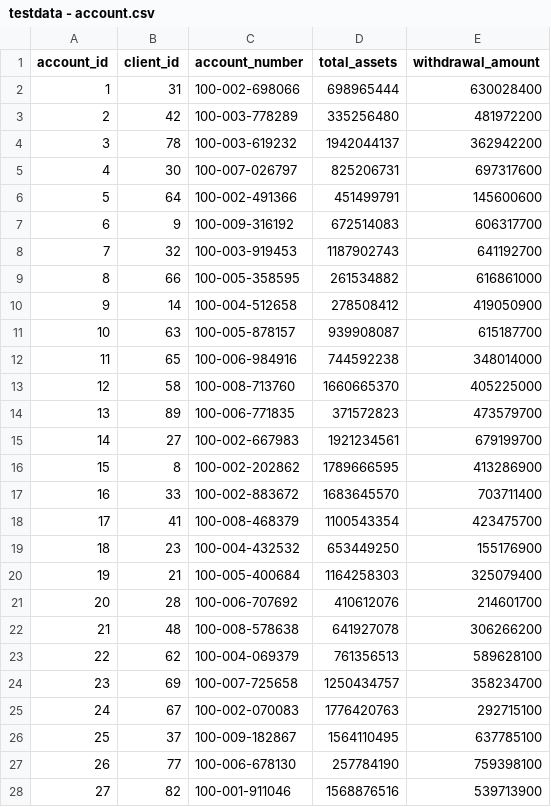
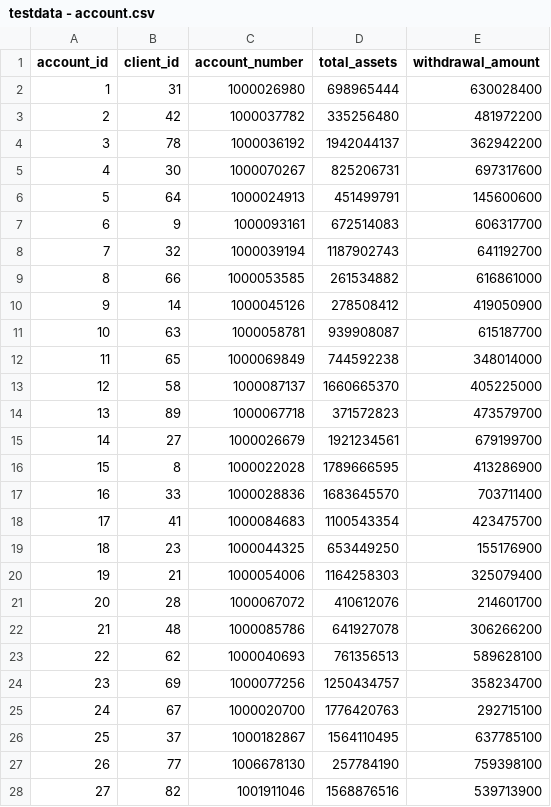
Before and after one commit to shs-g1/server, a CSV file: src/main/java/com/example/shinhanserver/datafile/testdata - account.csv, drawn as a sheet; only a part is shown; the diff covers the shown part only.

Commit message:
chore: account 계좌번호 수정

```diff
--- a/src/main/java/com/example/shinhanserver/datafile/testdata - account.csv
+++ b/src/main/java/com/example/shinhanserver/datafile/testdata - account.csv
@@ -1,28 +1,28 @@
 account_id,client_id,account_number,total_assets,withdrawal_amount
-1,31,100-002-698066,698965444,630028400
-2,42,100-003-778289,335256480,481972200
-3,78,100-003-619232,1942044137,362942200
-4,30,100-007-026797,825206731,697317600
-5,64,100-002-491366,451499791,145600600
-6,9,100-009-316192,672514083,606317700
-7,32,100-003-919453,1187902743,641192700
-8,66,100-005-358595,261534882,616861000
-9,14,100-004-512658,278508412,419050900
-10,63,100-005-878157,939908087,615187700
-11,65,100-006-984916,744592238,348014000
-12,58,100-008-713760,1660665370,405225000
-13,89,100-006-771835,371572823,473579700
-14,27,100-002-667983,1921234561,679199700
-15,8,100-002-202862,1789666595,413286900
-16,33,100-002-883672,1683645570,703711400
-17,41,100-008-468379,1100543354,423475700
-18,23,100-004-432532,653449250,155176900
-19,21,100-005-400684,1164258303,325079400
-20,28,100-006-707692,410612076,214601700
-21,48,100-008-578638,641927078,306266200
-22,62,100-004-069379,761356513,589628100
-23,69,100-007-725658,1250434757,358234700
-24,67,100-002-070083,1776420763,292715100
-25,37,100-009-182867,1564110495,637785100
-26,77,100-006-678130,257784190,759398100
-27,82,100-001-911046,1568876516,539713900
+1,31,1000026980,698965444,630028400
+2,42,1000037782,335256480,481972200
+3,78,1000036192,1942044137,362942200
+4,30,1000070267,825206731,697317600
+5,64,1000024913,451499791,145600600
+6,9,1000093161,672514083,606317700
+7,32,1000039194,1187902743,641192700
+8,66,1000053585,261534882,616861000
+9,14,1000045126,278508412,419050900
+10,63,1000058781,939908087,615187700
+11,65,1000069849,744592238,348014000
+12,58,1000087137,1660665370,405225000
+13,89,1000067718,371572823,473579700
+14,27,1000026679,1921234561,679199700
+15,8,1000022028,1789666595,413286900
+16,33,1000028836,1683645570,703711400
+17,41,1000084683,1100543354,423475700
+18,23,1000044325,653449250,155176900
+19,21,1000054006,1164258303,325079400
+20,28,1000067072,410612076,214601700
+21,48,1000085786,641927078,306266200
+22,62,1000040693,761356513,589628100
+23,69,1000077256,1250434757,358234700
+24,67,1000020700,1776420763,292715100
+25,37,1000182867,1564110495,637785100
+26,77,1006678130,257784190,759398100
+27,82,1001911046,1568876516,539713900
```
Also changed, not shown: 21 edited cells elsewhere in this file.
